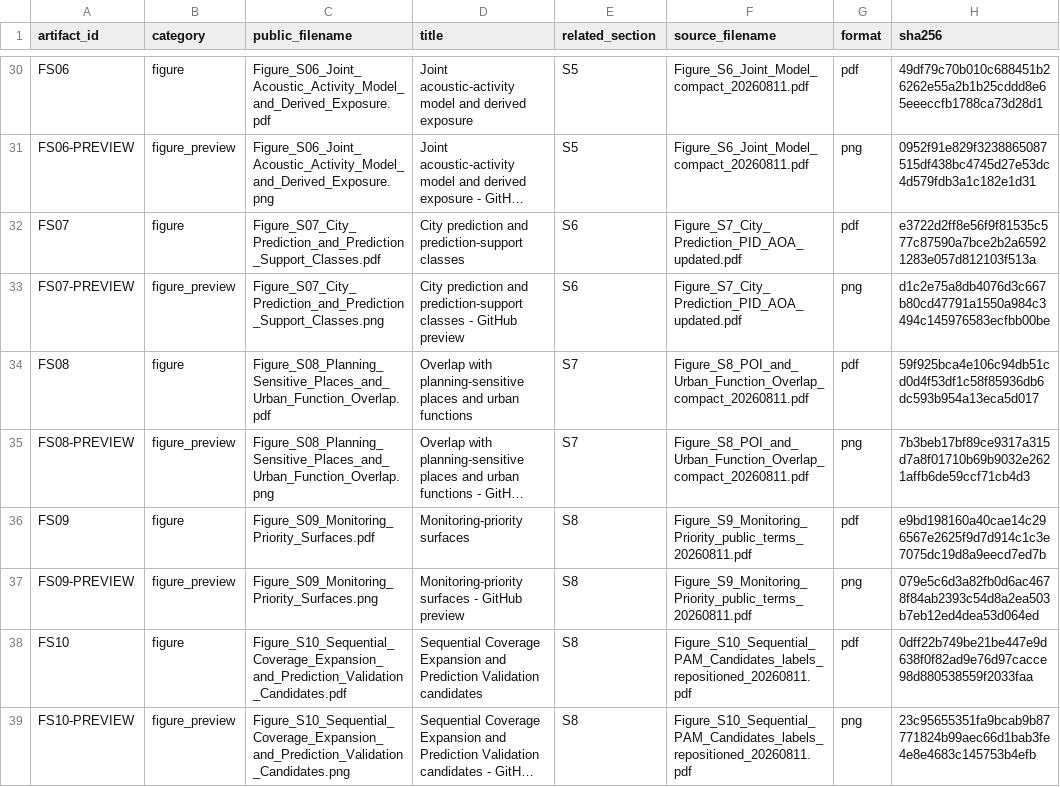
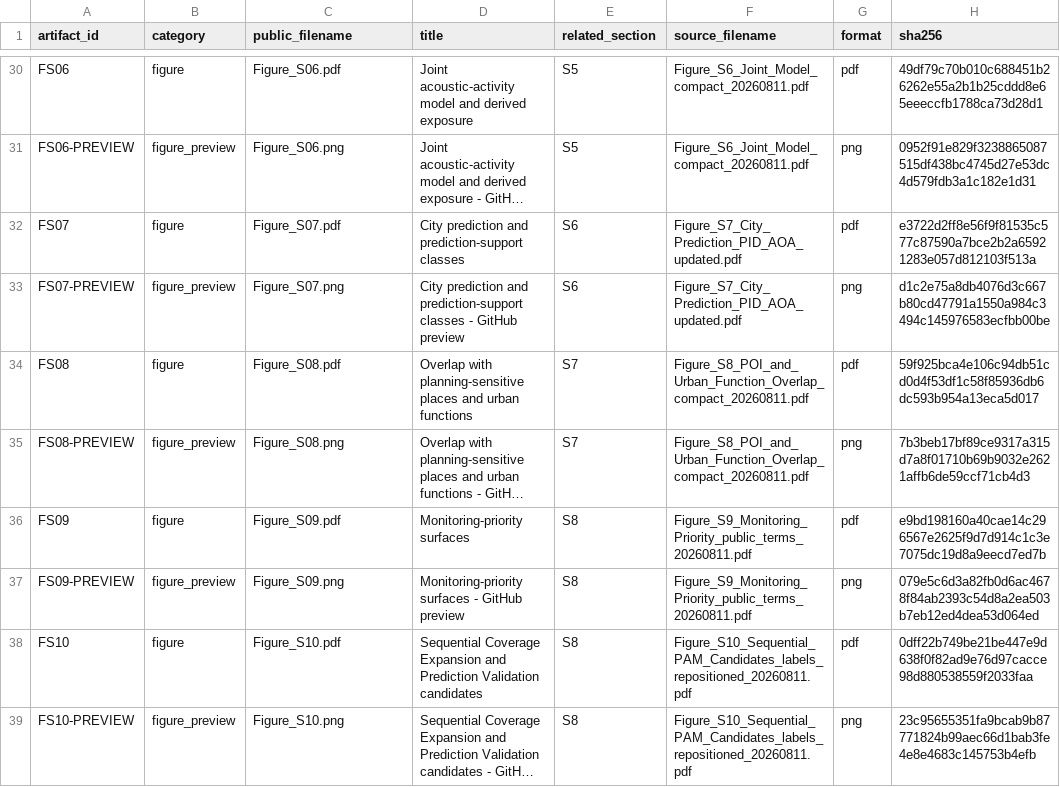
Before and after one commit to Fly-Carrot/urban-koel-acoustic-planning, a CSV file: supplementary-materials/manifests/supplementary_artifacts.csv, drawn as a sheet; only a part is shown, gaps mark what is left out; long unchanged cells end in …; the diff covers the shown part only; the diff names each change by its address in the sheet, - before the commit and + after, or states it on an @@ line.

Commit message:
Simplify supplementary attachment filenames (#3)
Co-authored-by: Yuhao Chen <Fly-Carrot@users.noreply.github.com>

```diff
--- a/supplementary-materials/manifests/supplementary_artifacts.csv
+++ b/supplementary-materials/manifests/supplementary_artifacts.csv
-C30 (public_filename): Figure_S06_Joint_Acoustic_Activity_Model_and_Derived_Exposure.pdf
+C30 (public_filename): Figure_S06.pdf
-C31 (public_filename): Figure_S06_Joint_Acoustic_Activity_Model_and_Derived_Exposure.png
+C31 (public_filename): Figure_S06.png
-C32 (public_filename): Figure_S07_City_Prediction_and_Prediction_Support_Classes.pdf
+C32 (public_filename): Figure_S07.pdf
-C33 (public_filename): Figure_S07_City_Prediction_and_Prediction_Support_Classes.png
+C33 (public_filename): Figure_S07.png
-C34 (public_filename): Figure_S08_Planning_Sensitive_Places_and_Urban_Function_Overlap.pdf
+C34 (public_filename): Figure_S08.pdf
-C35 (public_filename): Figure_S08_Planning_Sensitive_Places_and_Urban_Function_Overlap.png
+C35 (public_filename): Figure_S08.png
-C36 (public_filename): Figure_S09_Monitoring_Priority_Surfaces.pdf
+C36 (public_filename): Figure_S09.pdf
-C37 (public_filename): Figure_S09_Monitoring_Priority_Surfaces.png
+C37 (public_filename): Figure_S09.png
-C38 (public_filename): Figure_S10_Sequential_Coverage_Expansion_and_Prediction_Validation_Candidates.pdf
+C38 (public_filename): Figure_S10.pdf
-C39 (public_filename): Figure_S10_Sequential_Coverage_Expansion_and_Prediction_Validation_Candidates.png
+C39 (public_filename): Figure_S10.png
```
Also changed, not shown: 27 edited cells elsewhere in this file, 45 other files.
